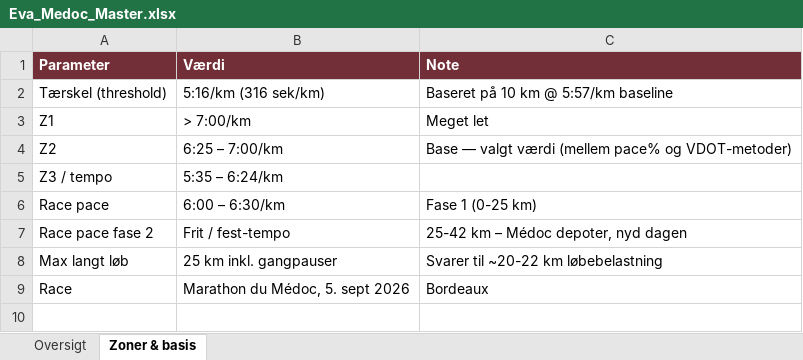
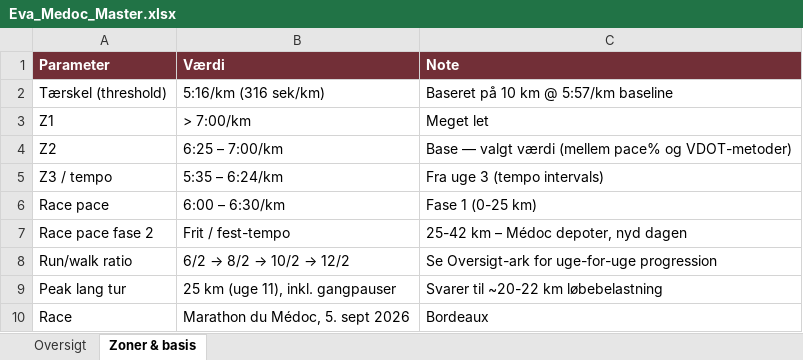
Before and after one commit to hammerbamsen/fast-as-50, an Excel workbook: data/Eva_Medoc_Master.xlsx, sheet Zoner & basis, drawn as a sheet; values as stored, in another font and other column widths than the file's, no borders; addresses are those after the commit; the diff names each change by its address in the sheet, - before the commit and + after, or states it on an @@ line.

```diff
--- a/data/Eva_Medoc_Master.xlsx (sheet Zoner & basis)
+++ b/data/Eva_Medoc_Master.xlsx (sheet Zoner & basis)
-C5 (Note): (empty)
+C5 (Note): Fra uge 3 (tempo intervals)
+row 8: Run/walk ratio | 6/2 → 8/2 → 10/2 → 12/2 | Se Oversigt-ark for uge-for-uge progression
-A9 (Parameter): Max langt løb
+A9 (Parameter): Peak lang tur
-B9 (Værdi): 25 km inkl. gangpauser
+B9 (Værdi): 25 km (uge 11), inkl. gangpauser
```
Also changed, not shown: sheet Oversigt.
